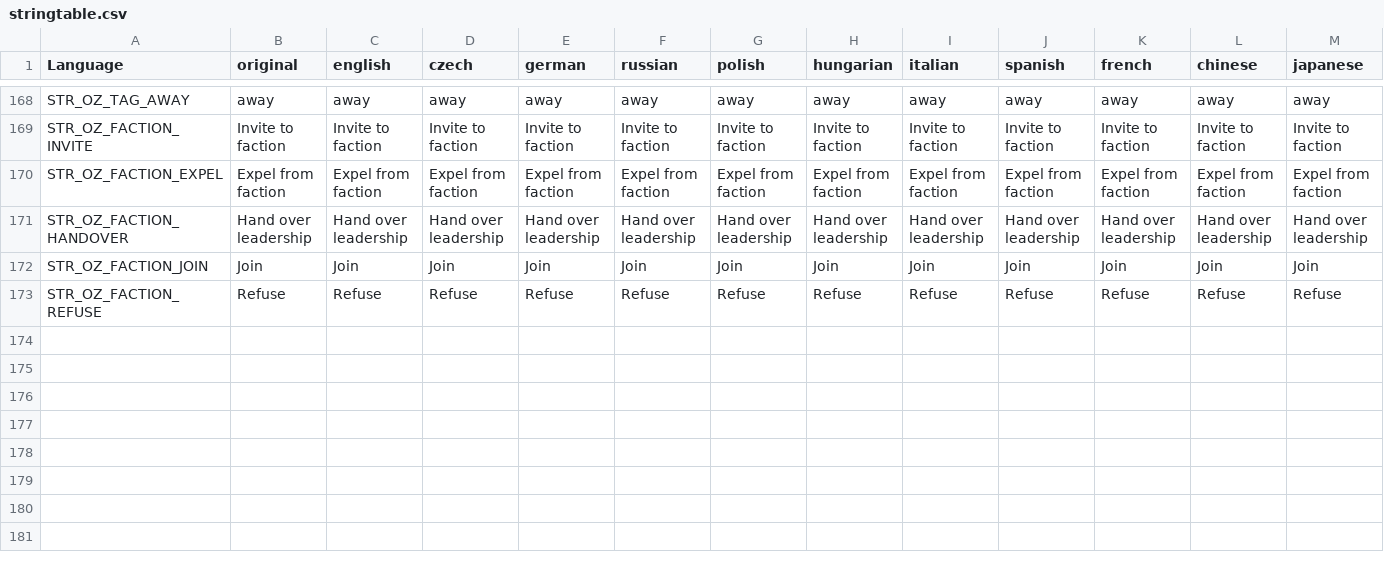
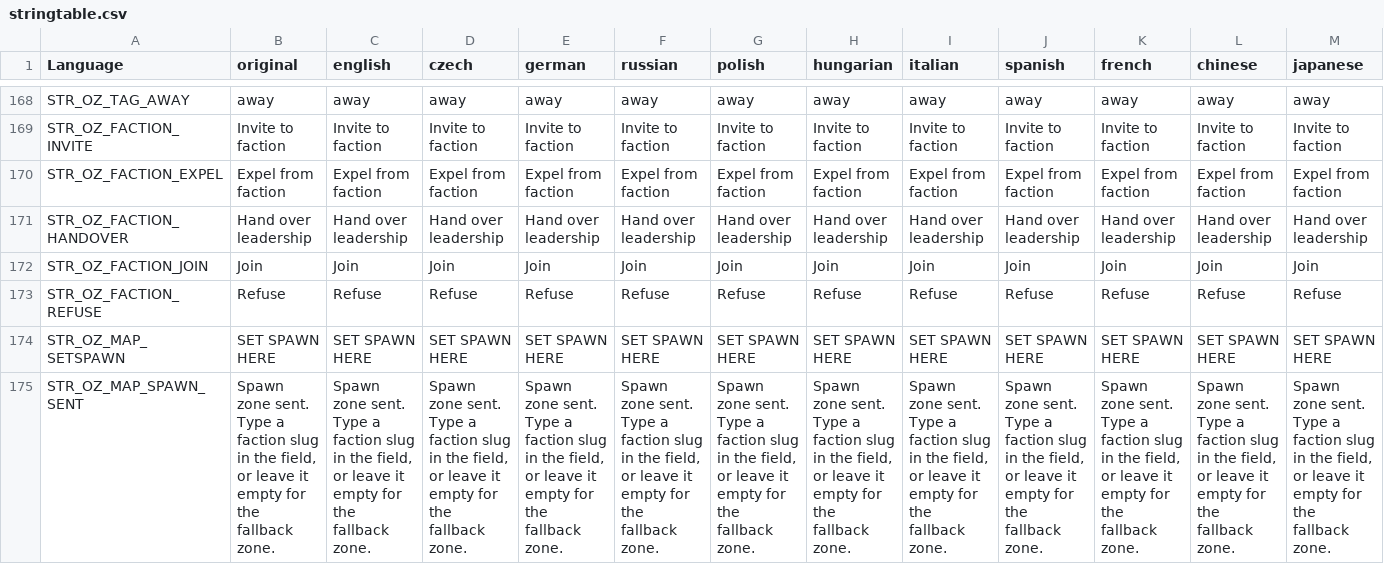
Before and after one commit to covalschi/openzone-pda, a CSV file: OpenZone_PDA/stringtable.csv, drawn as a sheet; only a part is shown, gaps mark what is left out; rows hold the shown columns only; the diff names each change by its address in the sheet, - before the commit and + after, or states it on an @@ line.

```diff
--- a/OpenZone_PDA/stringtable.csv
+++ b/OpenZone_PDA/stringtable.csv
+row 174: STR_OZ_MAP_SETSPAWN | SET SPAWN HERE | SET SPAWN HERE | SET SPAWN HERE | SET SPAWN HERE | SET SPAWN HERE | SET SPAWN HERE | SET SPAWN HERE | SET SPAWN HERE | SET SPAWN HERE | SET SPAWN HERE | SET SPAWN HERE | SET SPAWN HERE
+row 175: STR_OZ_MAP_SPAWN_SENT | Spawn zone sent. Type a faction slug in the field, or leave it empty for the fallback zone. | Spawn zone sent. Type a faction slug in the field, or leave it empty for the fallback zone. | Spawn zone sent. Type a faction slug in the field, or leave it empty for the fallback zone. | Spawn zone sent. Type a faction slug in the field, or leave it empty for the fallback zone. | Spawn zone sent. Type a faction slug in the field, or leave it empty for the fallback zone. | Spawn zone sent. Type a faction slug in the field, or leave it empty for the fallback zone. | Spawn zone sent. Type a faction slug in the field, or leave it empty for the fallback zone. | Spawn zone sent. Type a faction slug in the field, or leave it empty for the fallback zone. | Spawn zone sent. Type a faction slug in the field, or leave it empty for the fallback zone. | Spawn zone sent. Type a faction slug in the field, or leave it empty for the fallback zone. | Spawn zone sent. Type a faction slug in the field, or leave it empty for the fallback zone. | Spawn zone sent. Type a faction slug in the field, or leave it empty for the fallback zone.
```
Also changed, not shown: 2 other files.
